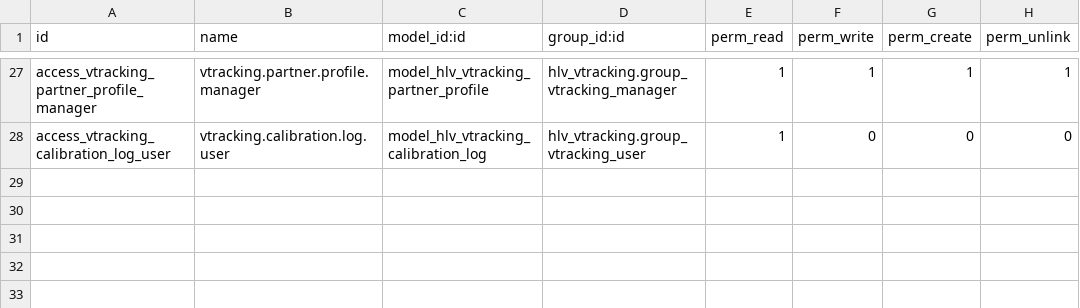
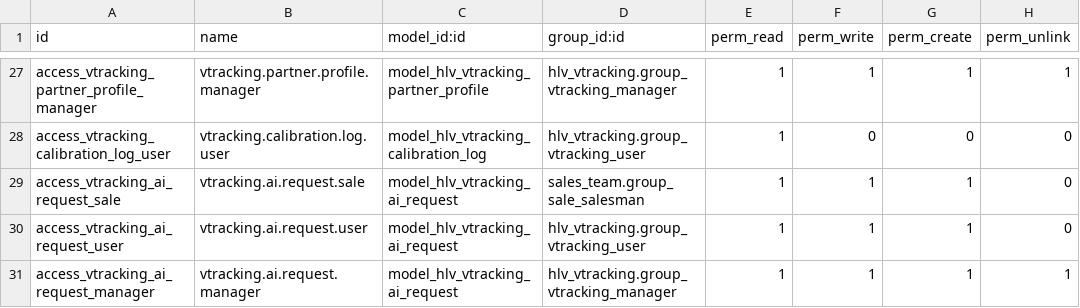
Before and after one commit to hivongseth2/HLV-odoo-crm, a CSV file: custom_addons/hlv_vtracking/security/ir.model.access.csv, drawn as a sheet; only a part is shown, gaps mark what is left out.

```diff
--- a/custom_addons/hlv_vtracking/security/ir.model.access.csv
+++ b/custom_addons/hlv_vtracking/security/ir.model.access.csv
@@ -28 +28,4 @@ access_vtracking_partner_profile_manager,vtracking.partner.profile.manager,model
 access_vtracking_calibration_log_user,vtracking.calibration.log.user,model_hlv_vtracking_calibration_log,hlv_vtracking.group_vtracking_user,1,0,0,0
+access_vtracking_ai_request_sale,vtracking.ai.request.sale,model_hlv_vtracking_ai_request,sales_team.group_sale_salesman,1,1,1,0
+access_vtracking_ai_request_user,vtracking.ai.request.user,model_hlv_vtracking_ai_request,hlv_vtracking.group_vtracking_user,1,1,1,0
+access_vtracking_ai_request_manager,vtracking.ai.request.manager,model_hlv_vtracking_ai_request,hlv_vtracking.group_vtracking_manager,1,1,1,1
```
Also changed, not shown: 20 other files.
